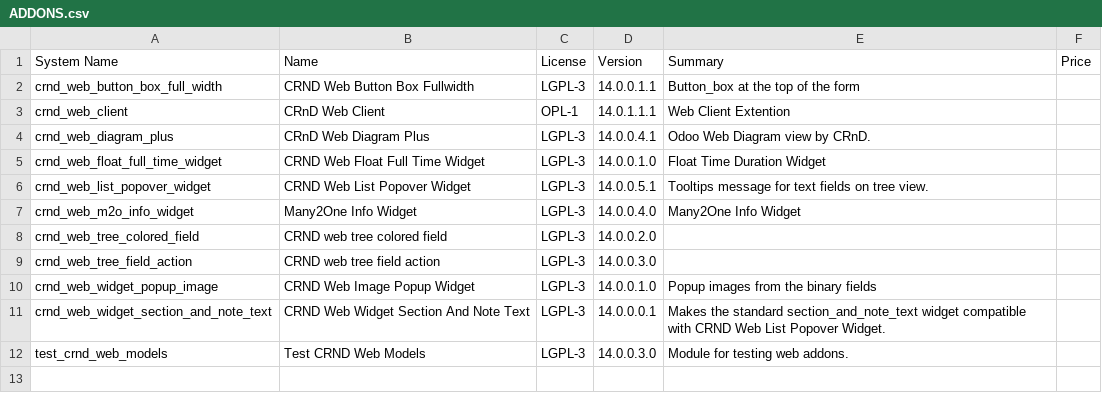
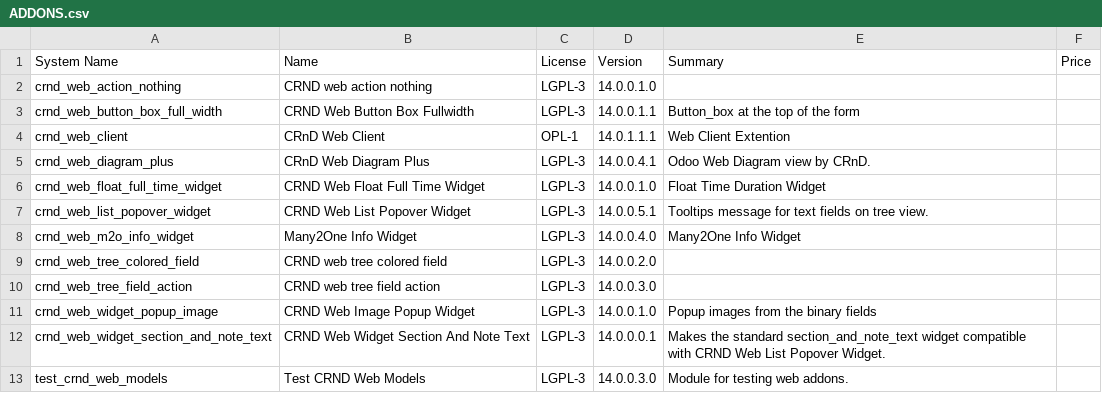
Before and after one commit to crnd-inc/crnd-web, a CSV file: ADDONS.csv, drawn as a sheet.

```diff
--- a/ADDONS.csv
+++ b/ADDONS.csv
@@ -1,2 +1,3 @@
 "System Name","Name","License","Version","Summary","Price",
+"crnd_web_action_nothing","CRND web action nothing","LGPL-3","14.0.0.1.0","","",
 "crnd_web_button_box_full_width","CRND Web Button Box Fullwidth","LGPL-3","14.0.0.1.1","Button_box at the top of the form","",
```
Also changed, not shown: 12 other files.
